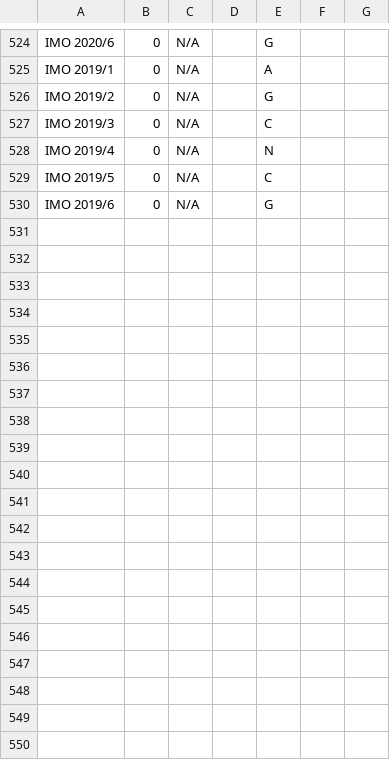
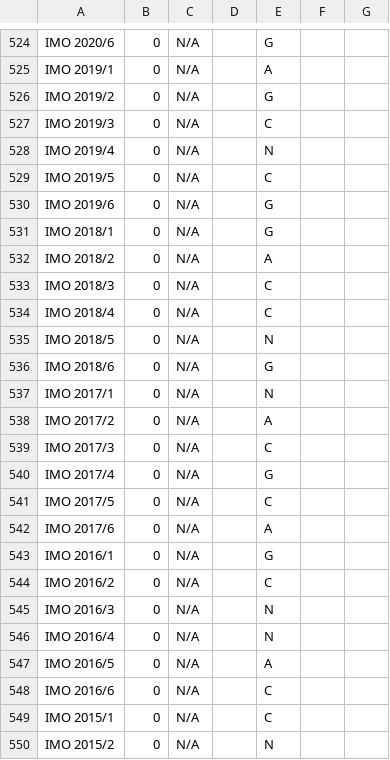
Before and after one commit to LLL2022/math-olympiad-trainer, a CSV file: problems.csv, drawn as a sheet; only a part is shown, gaps mark what is left out; the diff covers the shown part only; the diff names each change by its address in the sheet, - before the commit and + after, or states it on an @@ line.

```diff
--- a/problems.csv
+++ b/problems.csv
+row 531: IMO 2018/1 | 0 | N/A |  | G
+row 532: IMO 2018/2 | 0 | N/A |  | A
+row 533: IMO 2018/3 | 0 | N/A |  | C
+row 534: IMO 2018/4 | 0 | N/A |  | C
+row 535: IMO 2018/5 | 0 | N/A |  | N
+row 536: IMO 2018/6 | 0 | N/A |  | G
+row 537: IMO 2017/1 | 0 | N/A |  | N
+row 538: IMO 2017/2 | 0 | N/A |  | A
+row 539: IMO 2017/3 | 0 | N/A |  | C
+row 540: IMO 2017/4 | 0 | N/A |  | G
+row 541: IMO 2017/5 | 0 | N/A |  | C
+row 542: IMO 2017/6 | 0 | N/A |  | A
+row 543: IMO 2016/1 | 0 | N/A |  | G
+row 544: IMO 2016/2 | 0 | N/A |  | C
+row 545: IMO 2016/3 | 0 | N/A |  | N
+row 546: IMO 2016/4 | 0 | N/A |  | N
+row 547: IMO 2016/5 | 0 | N/A |  | A
+row 548: IMO 2016/6 | 0 | N/A |  | C
+row 549: IMO 2015/1 | 0 | N/A |  | C
+row 550: IMO 2015/2 | 0 | N/A |  | N
```
Also changed, not shown: 10 added rows and 6 edited cells elsewhere in this file, 2 other files.
